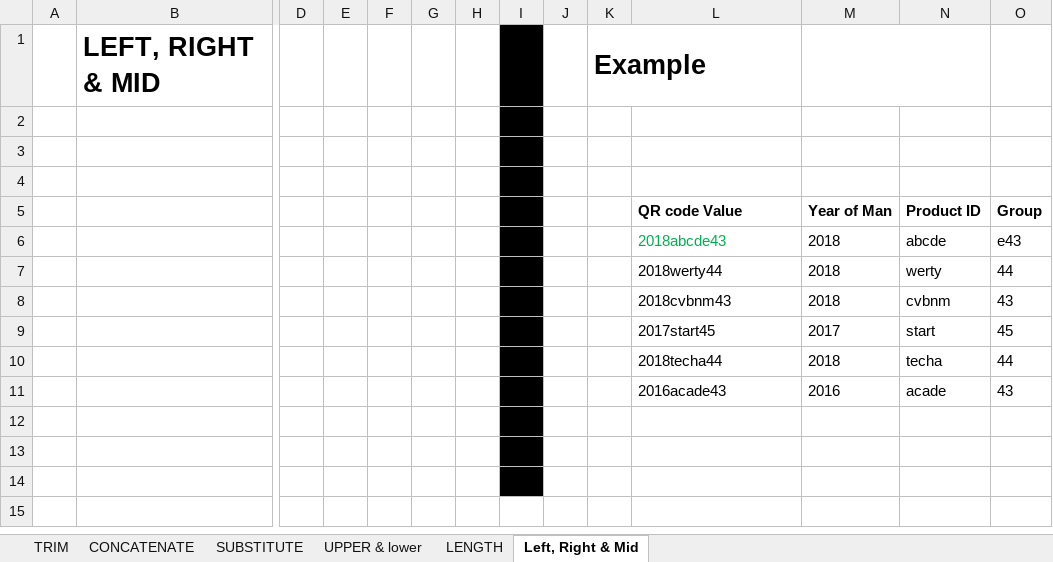
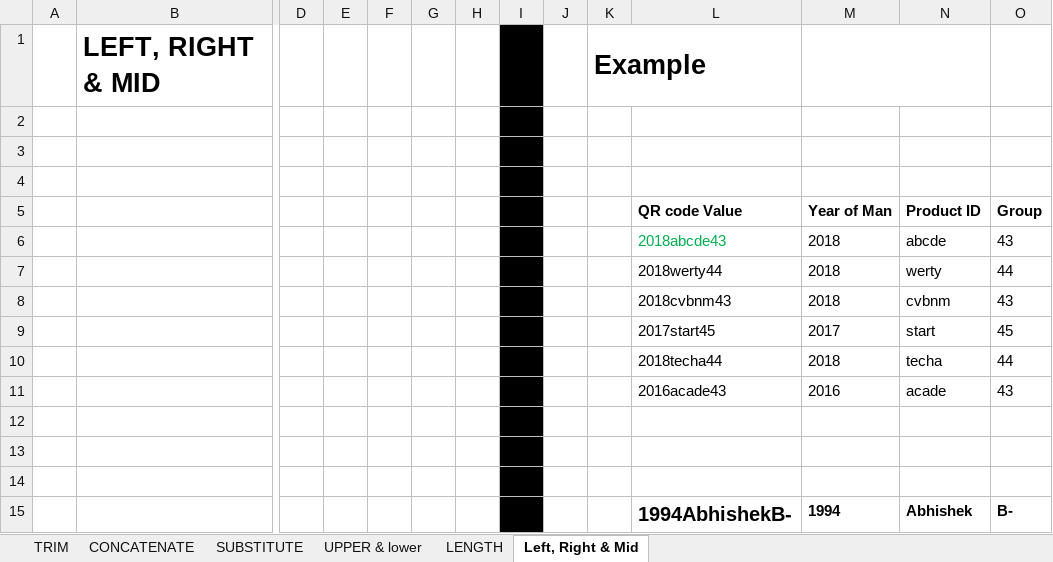
Before and after one commit to Leonidus786/DS_Professionals, an Excel workbook: Excel/Day_3/Textual Functions.xlsx, sheet Left, Right & Mid, drawn as a sheet; only a part is shown, gaps mark what is left out; values as stored, in another font and other column widths than the file's, no borders; rows hold the shown columns only; the diff names each change by its address in the sheet, - before the commit and + after, or states it on an @@ line.

```diff
--- a/Excel/Day_3/Textual Functions.xlsx (sheet Left, Right & Mid)
+++ b/Excel/Day_3/Textual Functions.xlsx (sheet Left, Right & Mid)
-O6 (Group): e43
+O6 (Group): 43
+row 15:  |  |  |  |  |  |  |  |  |  | 1994AbhishekB- | 1994 | Abhishek | B-
```
Also changed, not shown: sheet UPPER & lower, sheet TRIM, sheet LENGTH, sheet CONCATENATE, Excel/Day_3/Mathematical Functions.xlsx, Excel/Day_4/Logical Functions.xlsx, 12 other files.
